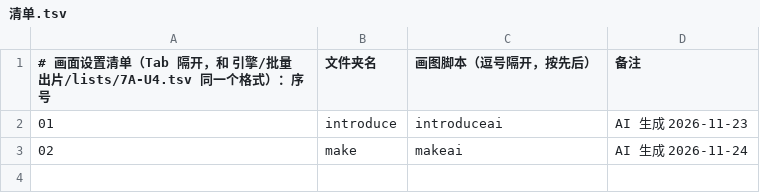
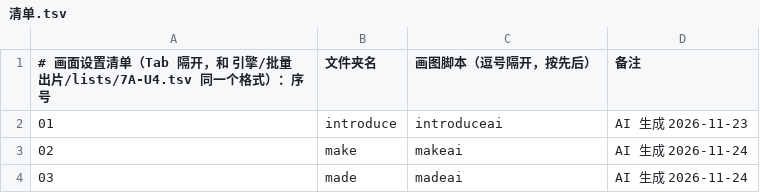
Before and after one commit to Jacklee15333/wordsvideo, a TSV file: 词库/画面设置/清单.tsv, drawn as a sheet; the diff names each change by its address in the sheet, - before the commit and + after, or states it on an @@ line.

```diff
--- a/词库/画面设置/清单.tsv
+++ b/词库/画面设置/清单.tsv
+row 4: 03 | made | madeai | AI 生成 2026-11-24
```
Also changed, not shown: 词库/总表视频细节数据/索引.tsv, 13 other files.
